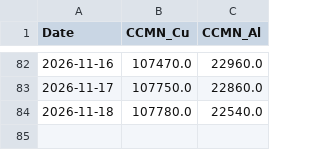
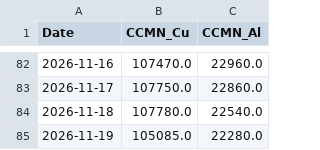
Before and after one commit to Glock17G5/nakupni-dashboard, a CSV file: ccmn_history.csv, drawn as a sheet; only a part is shown, gaps mark what is left out.

```diff
--- a/ccmn_history.csv
+++ b/ccmn_history.csv
@@ -84 +84,2 @@ Date,CCMN_Cu,CCMN_Al
 2026-11-18,107780.0,22540.0
+2026-11-19,105085.0,22280.0
```
Also changed, not shown: robot_history.csv, 1 other file.
